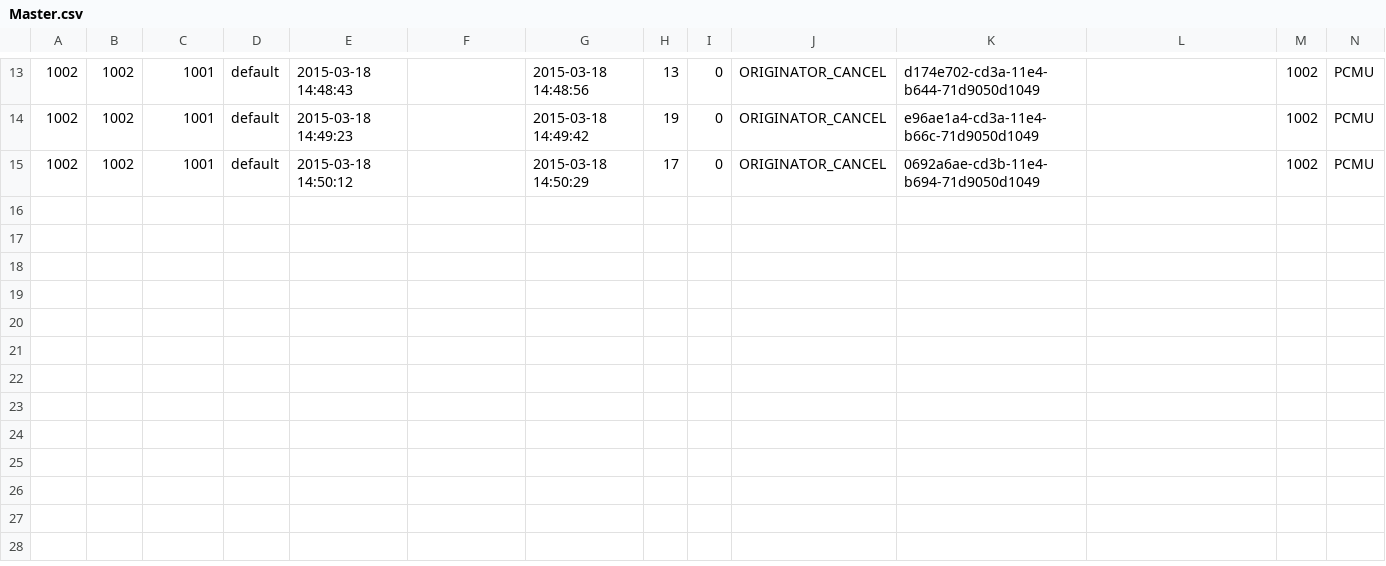
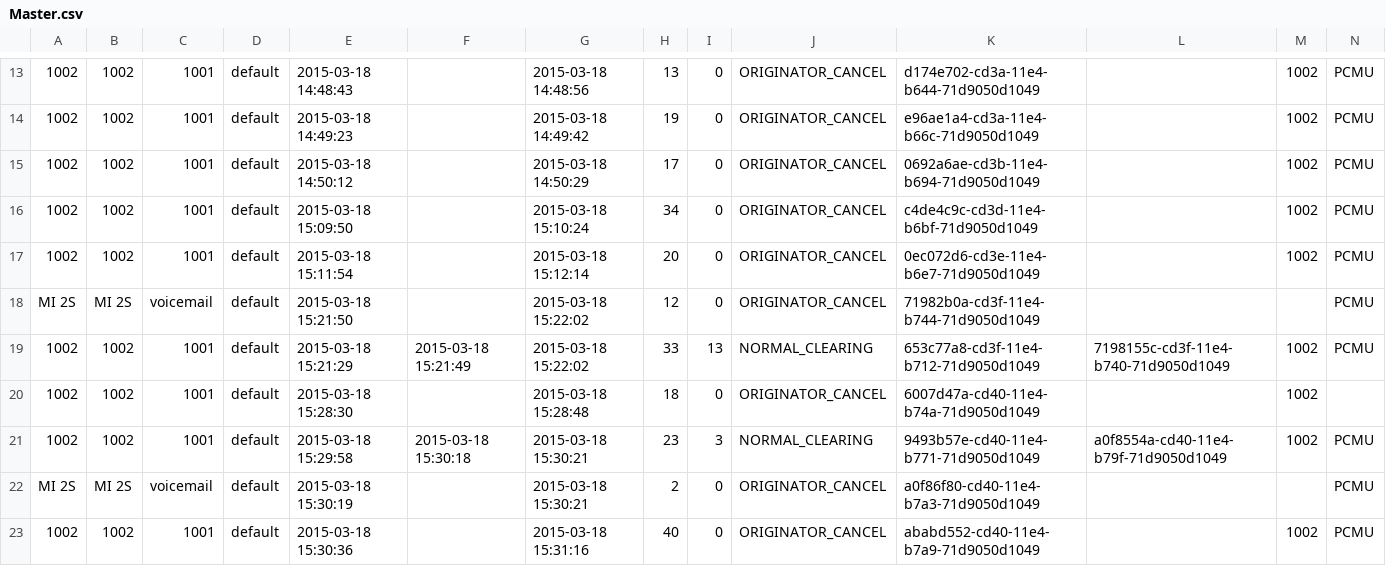
Before and after one commit to csrgxtu/freeswitch, a CSV file: bin/freeswitch-1.4.17/log/cdr-csv/Master.csv, drawn as a sheet; only a part is shown, gaps mark what is left out; rows hold the shown columns only; the diff names each change by its address in the sheet, - before the commit and + after, or states it on an @@ line.

```diff
--- a/bin/freeswitch-1.4.17/log/cdr-csv/Master.csv
+++ b/bin/freeswitch-1.4.17/log/cdr-csv/Master.csv
+row 16: 1002 | 1002 | 1001 | default | 2015-03-18 15:09:50 |  | 2015-03-18 15:10:24 | 34 | 0 | ORIGINATOR_CANCEL | c4de4c9c-cd3d-11e4-b6bf-71d9050d1049 |  | 1002 | PCMU
+row 17: 1002 | 1002 | 1001 | default | 2015-03-18 15:11:54 |  | 2015-03-18 15:12:14 | 20 | 0 | ORIGINATOR_CANCEL | 0ec072d6-cd3e-11e4-b6e7-71d9050d1049 |  | 1002 | PCMU
+row 18: MI 2S | MI 2S | voicemail | default | 2015-03-18 15:21:50 |  | 2015-03-18 15:22:02 | 12 | 0 | ORIGINATOR_CANCEL | 71982b0a-cd3f-11e4-b744-71d9050d1049 |  |  | PCMU
+row 19: 1002 | 1002 | 1001 | default | 2015-03-18 15:21:29 | 2015-03-18 15:21:49 | 2015-03-18 15:22:02 | 33 | 13 | NORMAL_CLEARING | 653c77a8-cd3f-11e4-b712-71d9050d1049 | 7198155c-cd3f-11e4-b740-71d9050d1049 | 1002 | PCMU
+row 20: 1002 | 1002 | 1001 | default | 2015-03-18 15:28:30 |  | 2015-03-18 15:28:48 | 18 | 0 | ORIGINATOR_CANCEL | 6007d47a-cd40-11e4-b74a-71d9050d1049 |  | 1002
+row 21: 1002 | 1002 | 1001 | default | 2015-03-18 15:29:58 | 2015-03-18 15:30:18 | 2015-03-18 15:30:21 | 23 | 3 | NORMAL_CLEARING | 9493b57e-cd40-11e4-b771-71d9050d1049 | a0f8554a-cd40-11e4-b79f-71d9050d1049 | 1002 | PCMU
+row 22: MI 2S | MI 2S | voicemail | default | 2015-03-18 15:30:19 |  | 2015-03-18 15:30:21 | 2 | 0 | ORIGINATOR_CANCEL | a0f86f80-cd40-11e4-b7a3-71d9050d1049 |  |  | PCMU
+row 23: 1002 | 1002 | 1001 | default | 2015-03-18 15:30:36 |  | 2015-03-18 15:31:16 | 40 | 0 | ORIGINATOR_CANCEL | ababd552-cd40-11e4-b7a9-71d9050d1049 |  | 1002 | PCMU
```
Also changed, not shown: bin/freeswitch-1.4.17/log/cdr-csv/1002.csv, 9 other files.
